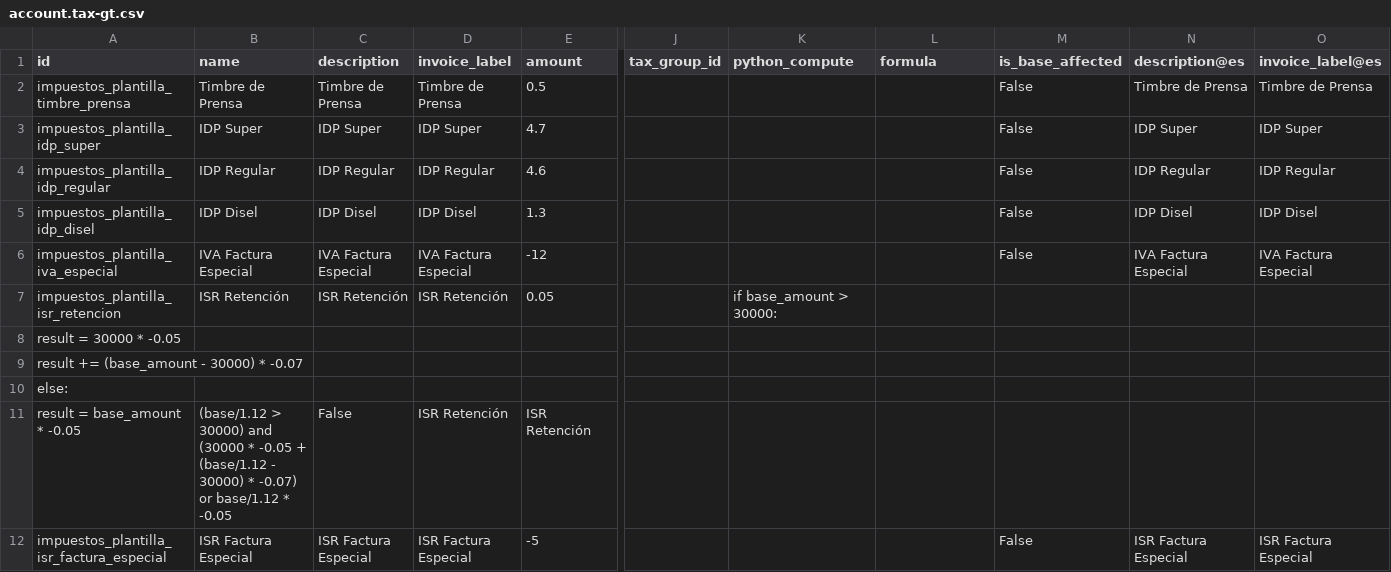
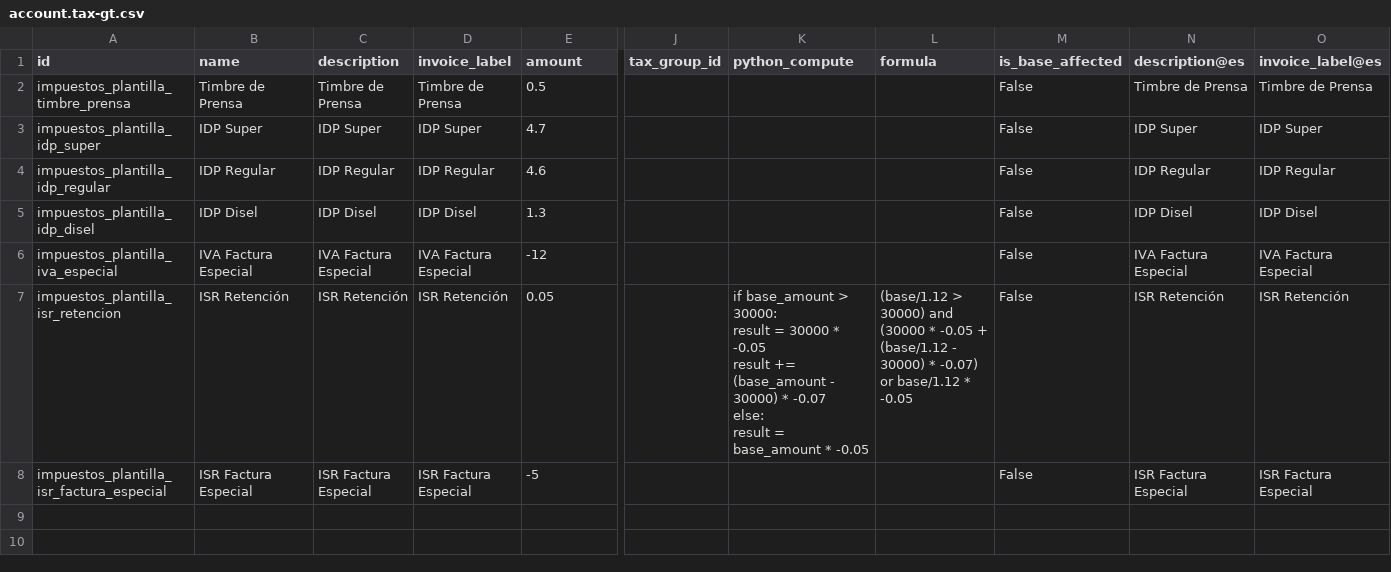
Before and after one commit to aquih/l10n_gt_extra, a CSV file: data/template/account.tax-gt.csv, drawn as a sheet; only a part is shown, gaps mark what is left out; rows hold the shown columns only; ↵ is a line break in a cell; the diff names each change by its address in the sheet, - before the commit and + after, or states it on an @@ line.

Commit message:
Comillas para marcar columnas correctas

```diff
--- a/data/template/account.tax-gt.csv
+++ b/data/template/account.tax-gt.csv
-K7 (python_compute): …> 30000:
+K7 (python_compute): …> 30000: ↵ result = 30000 * -0.05 ↵ result += (base_amount - 30000) * -0.07 ↵ else: ↵ result = base_amount * -0.05
-L7 (formula): (empty)
+L7 (formula): (base/1.12 > 30000) and (30000 * -0.05 + (base/1.12 - 30000) * -0.07) or base/1.12 * -0.05
-M7 (is_base_affected): (empty)
+M7 (is_base_affected): False
-N7 (description@es): (empty)
+N7 (description@es): ISR Retención
-O7 (invoice_label@es): (empty)
+O7 (invoice_label@es): ISR Retención
-row 8: result = 30000 * -0.05
-row 9: result += (base_amount - 30000) * -0.07
-row 10: else:
-row 11: result = base_amount * -0.05 | (base/1.12 > 30000) and (30000 * -0.05 + (base/1.12 - 30000) * -0.07) or base/1.12 * -0.05 | False | ISR Retención | ISR Retención
```
